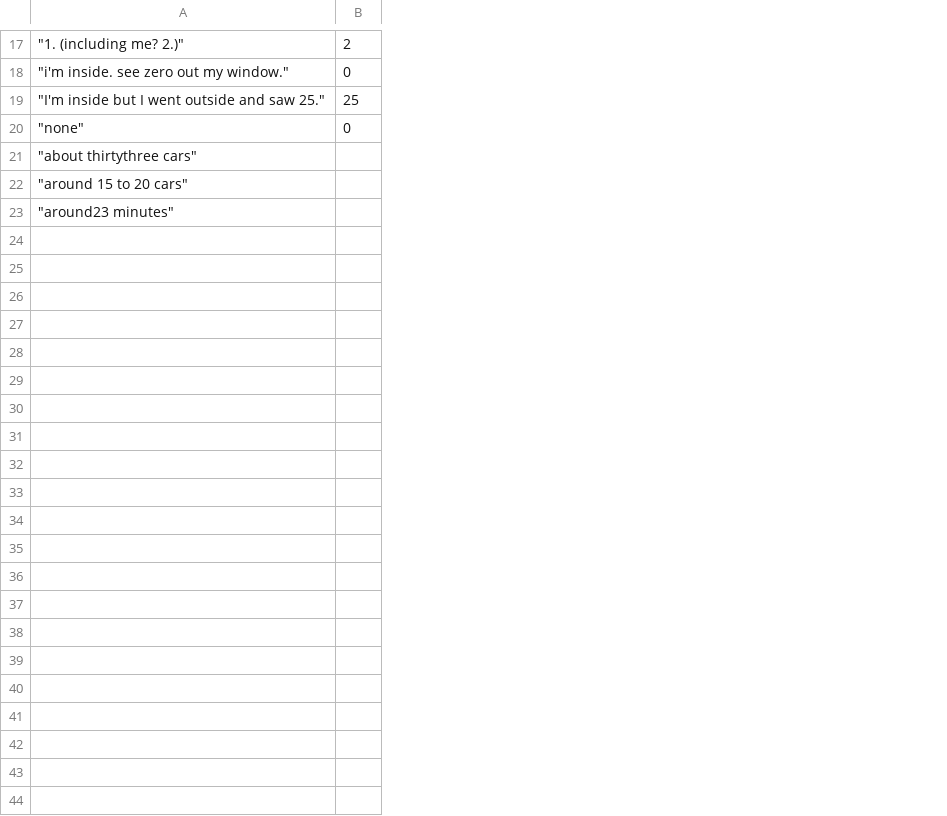
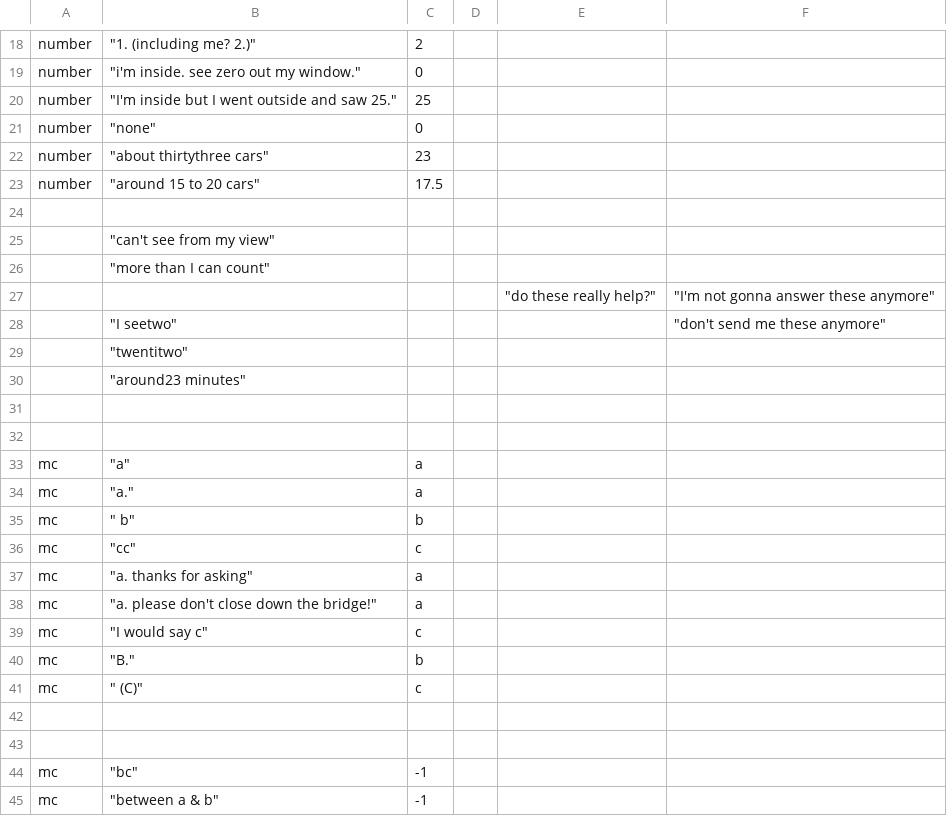
Before and after one commit to jinnyhyunjikim/Data-Visualization, a CSV file: Desktop/crouds_updated/app/tester-files/tests-parser.csv, drawn as a sheet; only a part is shown, gaps mark what is left out; addresses are those after the commit; the diff covers the shown part only; the diff names each change by its address in the sheet, - before the commit and + after, or states it on an @@ line.

Commit message:
with updated FindUsers.py and ParseTweet.py

```diff
--- a/Desktop/crouds_updated/app/tester-files/tests-parser.csv
+++ b/Desktop/crouds_updated/app/tester-files/tests-parser.csv
+column A, rows 18-23: all number
+column D, empty
+column E, empty
+column F, empty
-C22: (empty)
+C22: 23
-C23: (empty)
+C23: 17.5
+row 24: (empty)
+row 25:  | "can't see from my view"
+row 26:  | "more than I can count"
+row 27:  |  |  |  | "do these really help?" | "I'm not gonna answer these anymore"
+row 28:  | "I seetwo" |  |  |  | "don't send me these anymore"
+row 29:  | "twentitwo"
+row 31: (empty)
+row 32: (empty)
+row 33: mc | "a" | a
+row 34: mc | "a." | a
+row 35: mc | " b" | b
+row 36: mc | "cc" | c
+row 37: mc | "a. thanks for asking" | a
+row 38: mc | "a. please don't close down the bridge!" | a
+row 39: mc | "I would say c" | c
+row 40: mc | "B." | b
+row 41: mc | " (C)" | c
+row 42: (empty)
+row 43: (empty)
+row 44: mc | "bc" | -1
+row 45: mc | "between a & b" | -1
```
Also changed, not shown: 1 added row elsewhere in this file, 16 other files.
